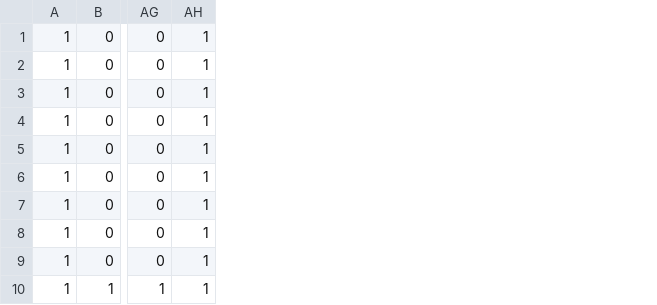
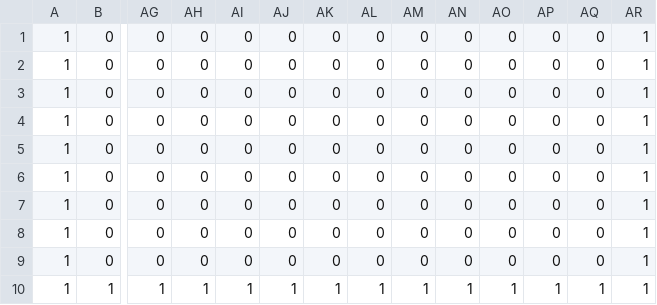
Before and after one commit to momentum-14-team-pumpkin/untitled-block-game, a CSV file: static/assets/maps/blank.csv, drawn as a sheet; only a part is shown, gaps mark what is left out; the diff names each change by its address in the sheet, - before the commit and + after, or states it on an @@ line.

```diff
--- a/static/assets/maps/blank.csv
+++ b/static/assets/maps/blank.csv
+column AH, rows 1-10: 0 | 0 | 0 | 0 | 0 | 0 | 0 | 0 | 0 | 1
+column AI, rows 1-10: 0 | 0 | 0 | 0 | 0 | 0 | 0 | 0 | 0 | 1
+column AJ, rows 1-10: 0 | 0 | 0 | 0 | 0 | 0 | 0 | 0 | 0 | 1
+column AK, rows 1-10: 0 | 0 | 0 | 0 | 0 | 0 | 0 | 0 | 0 | 1
+column AL, rows 1-10: 0 | 0 | 0 | 0 | 0 | 0 | 0 | 0 | 0 | 1
+column AM, rows 1-10: 0 | 0 | 0 | 0 | 0 | 0 | 0 | 0 | 0 | 1
+column AN, rows 1-10: 0 | 0 | 0 | 0 | 0 | 0 | 0 | 0 | 0 | 1
+column AO, rows 1-10: 0 | 0 | 0 | 0 | 0 | 0 | 0 | 0 | 0 | 1
+column AP, rows 1-10: 0 | 0 | 0 | 0 | 0 | 0 | 0 | 0 | 0 | 1
+column AQ, rows 1-10: 0 | 0 | 0 | 0 | 0 | 0 | 0 | 0 | 0 | 1
```
Also changed, not shown: 6 other files.
